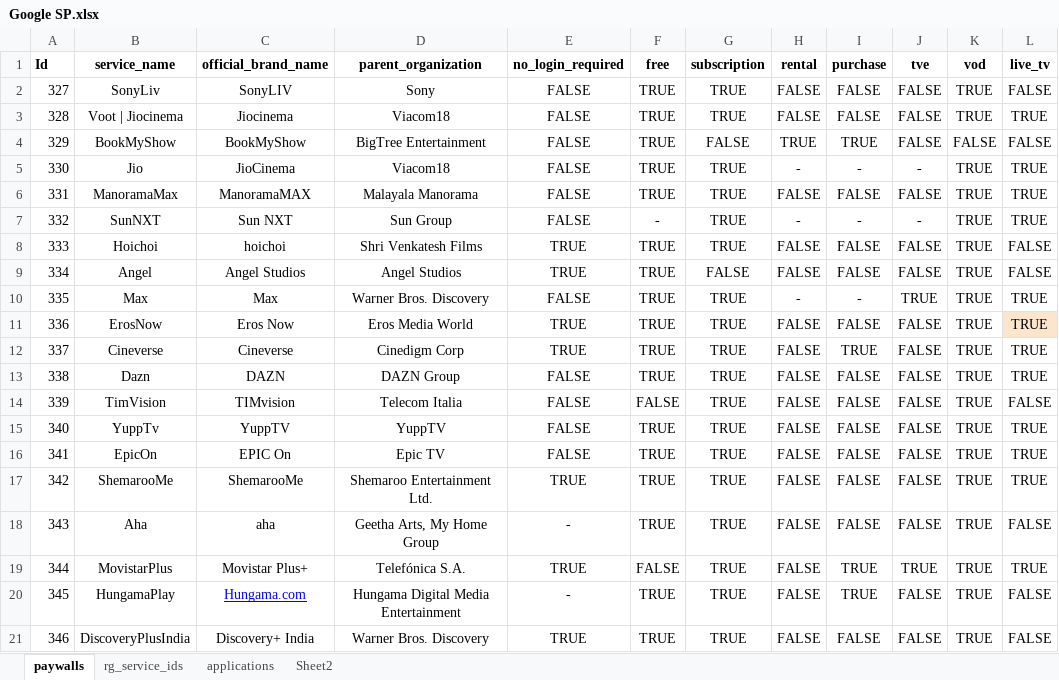
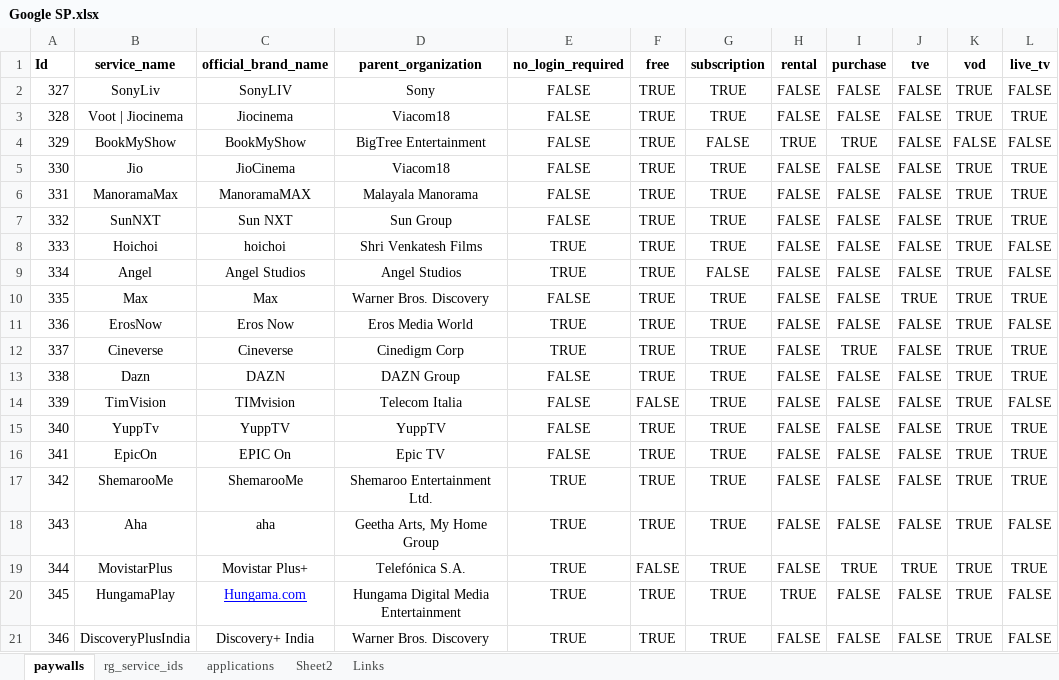
Before and after one commit to KevinAlexandro/google-sp-json-Generator, an Excel workbook: src/files/Google SP.xlsx, sheet paywalls, drawn as a sheet; values as stored, in another font and other column widths than the file's, no borders; charts and pictures not drawn; the diff names each change by its address in the sheet, - before the commit and + after, or states it on an @@ line.

```diff
--- a/src/files/Google SP.xlsx (sheet paywalls)
+++ b/src/files/Google SP.xlsx (sheet paywalls)
+sheet tab: Links
-H5 (rental): -
+H5 (rental): FALSE
-I5 (purchase): -
+I5 (purchase): FALSE
-J5 (tve): -
+J5 (tve): FALSE
-F7 (free): -
+F7 (free): TRUE
-H7 (rental): -
+H7 (rental): FALSE
-I7 (purchase): -
+I7 (purchase): FALSE
-J7 (tve): -
+J7 (tve): FALSE
-H10 (rental): -
+H10 (rental): FALSE
-I10 (purchase): -
+I10 (purchase): FALSE
-L11 (live_tv): TRUE
+L11 (live_tv): FALSE
-L11 fill: #FCE5CD
+L11 fill: none
-E18 (no_login_required): -
+E18 (no_login_required): TRUE
-E20 (no_login_required): -
+E20 (no_login_required): TRUE
-H20 (rental): FALSE
+H20 (rental): TRUE
-I20 (purchase): TRUE
+I20 (purchase): FALSE
```
Also changed, not shown: charts or pictures, 2 other files.
